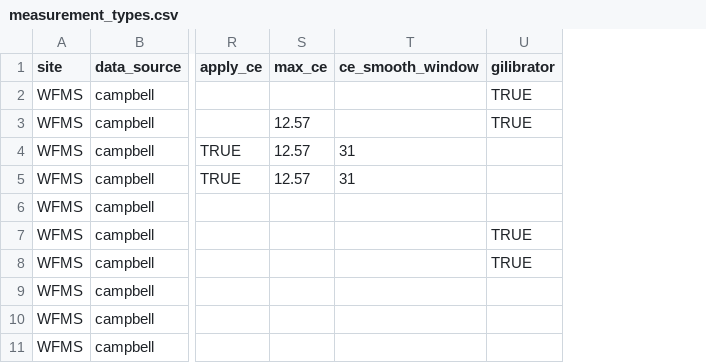
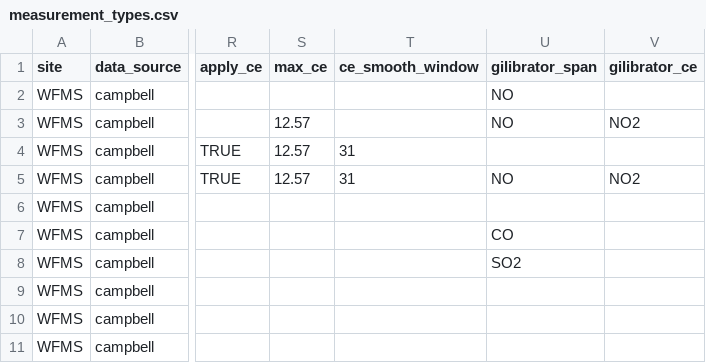
Before and after one commit to ASRCsoft/atmoschem.process, a CSV file: data-raw/package_data/measurement_types.csv, drawn as a sheet; only a part is shown, gaps mark what is left out; removed rows and columns are numbered as before the commit, all else as after; the diff names each change by its address in the sheet, - before the commit and + after, or states it on an @@ line.

```diff
--- a/data-raw/package_data/measurement_types.csv
+++ b/data-raw/package_data/measurement_types.csv
-column U (gilibrator), rows 2-8: TRUE | TRUE |  |  |  | TRUE | TRUE
+column U (gilibrator_span), rows 2-8: NO | NO |  | NO |  | CO | SO2
+column V (gilibrator_ce), rows 3-5: NO2 |  | NO2
```
Also changed, not shown: data-raw/package_data/gilibrator.csv, 8 other files.
